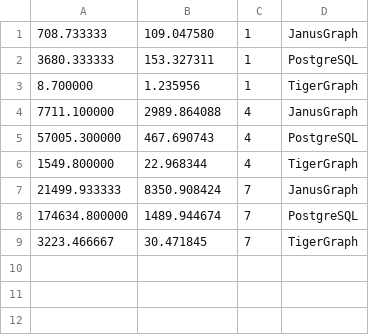
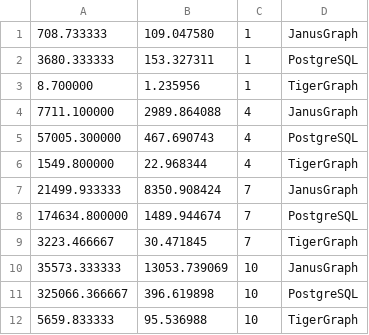
Before and after one commit to DavidBakerEffendi/providentia, a CSV file: providentia-docs/report/extract_graphs/setup1_results/setup1_kate.csv, drawn as a sheet; the diff names each change by its address in the sheet, - before the commit and + after, or states it on an @@ line.

```diff
--- a/providentia-docs/report/extract_graphs/setup1_results/setup1_kate.csv
+++ b/providentia-docs/report/extract_graphs/setup1_results/setup1_kate.csv
+row 10: 35573.333333 | 13053.739069 | 10 | JanusGraph
+row 11: 325066.366667 | 396.619898 | 10 | PostgreSQL
+row 12: 5659.833333 | 95.536988 | 10 | TigerGraph
```
Also changed, not shown: providentia-docs/report/extract_graphs/setup1_results/setup1_city.csv, providentia-docs/report/extract_graphs/setup1_results/setup1_reviews.csv, 40 other files.
